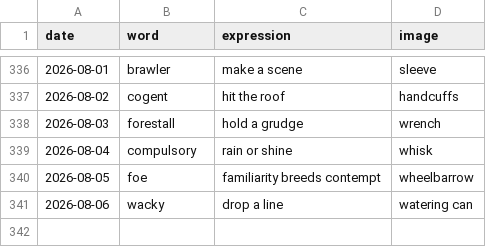
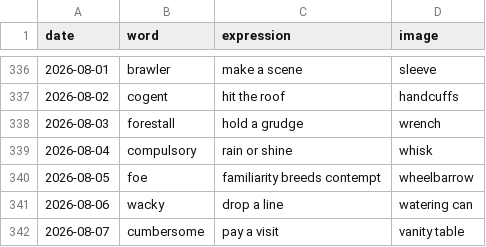
Before and after one commit to StaubOliver/wow, a CSV file: past.csv, drawn as a sheet; only a part is shown, gaps mark what is left out.

```diff
--- a/past.csv
+++ b/past.csv
@@ -341 +341,2 @@ date;word;expression;image
 2026-08-06;wacky;drop a line;watering can
+2026-08-07;cumbersome;pay a visit;vanity table
```
Also changed, not shown: past_fr.csv, 2 other files.
